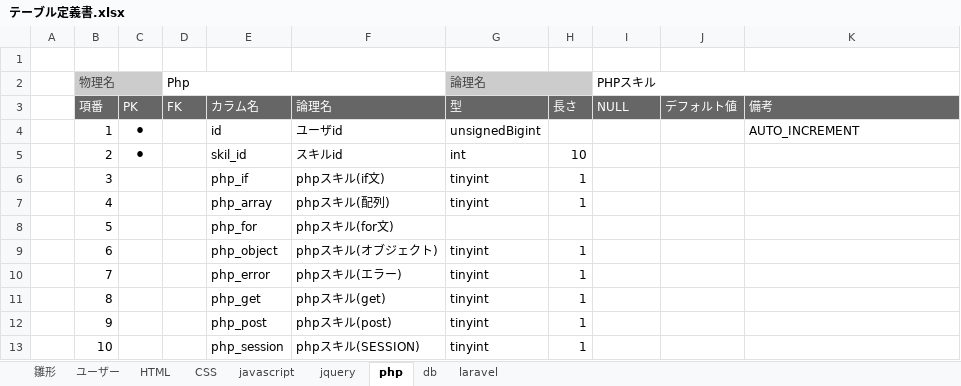
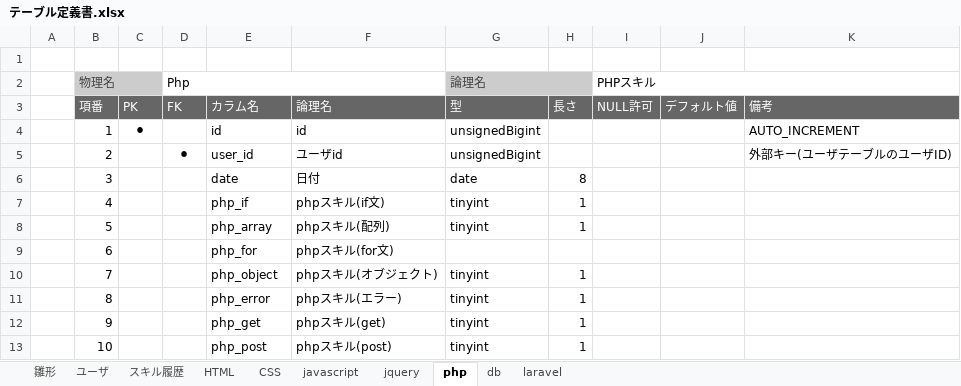
Before and after one commit to web202606/lalavel_202607, an Excel workbook: document/テーブル定義書.xlsx, sheet php, drawn as a sheet; only a part is shown; values as stored, in another font and other column widths than the file's, no borders; the diff covers the shown part only; the diff names each change by its address in the sheet, - before the commit and + after, or states it on an @@ line.

```diff
--- a/document/テーブル定義書.xlsx (sheet php)
+++ b/document/テーブル定義書.xlsx (sheet php)
-sheet tab: ユーザー
+sheet tab: ユーザ
+sheet tab: スキル履歴
-I3 (PHPスキル): NULL
+I3 (PHPスキル): NULL許可
-F4: ユーザid
+F4: id
-C5: ⚫
+C5: (empty)
-D5 (Php): (empty)
+D5 (Php): ⚫
-E5: skil_id
+E5: user_id
-F5: スキルid
+F5: ユーザid
-G5 (論理名): int
+G5 (論理名): unsignedBigint
-H5: 10
+H5: (empty)
-K5: (empty)
+K5: 外部キー(ユーザテーブルのユーザID)
-E6: php_if
+E6: date
-F6: phpスキル(if文)
+F6: 日付
-G6 (論理名): tinyint
+G6 (論理名): date
-H6: 1
+H6: 8
-E7: php_array
+E7: php_if
-F7: phpスキル(配列)
+F7: phpスキル(if文)
-E8: php_for
+E8: php_array
-F8: phpスキル(for文)
+F8: phpスキル(配列)
-G8 (論理名): (empty)
+G8 (論理名): tinyint
-H8: (empty)
+H8: 1
-E9: php_object
+E9: php_for
-F9: phpスキル(オブジェクト)
+F9: phpスキル(for文)
-G9 (論理名): tinyint
+G9 (論理名): (empty)
-H9: 1
+H9: (empty)
-E10: php_error
+E10: php_object
-F10: phpスキル(エラー)
+F10: phpスキル(オブジェクト)
-E11: php_get
+E11: php_error
-F11: phpスキル(get)
+F11: phpスキル(エラー)
-E12: php_post
+E12: php_get
-F12: phpスキル(post)
+F12: phpスキル(get)
-E13: php_session
+E13: php_post
-F13: phpスキル(SESSION)
+F13: phpスキル(post)
```
Also changed, not shown: 1 added row and 16 edited cells elsewhere in this sheet, sheet ユーザ, sheet laravel, sheet HTML, sheet jquery, sheet db, sheet CSS, 1 more sheet, document/日報.xlsx, 1 other file.
